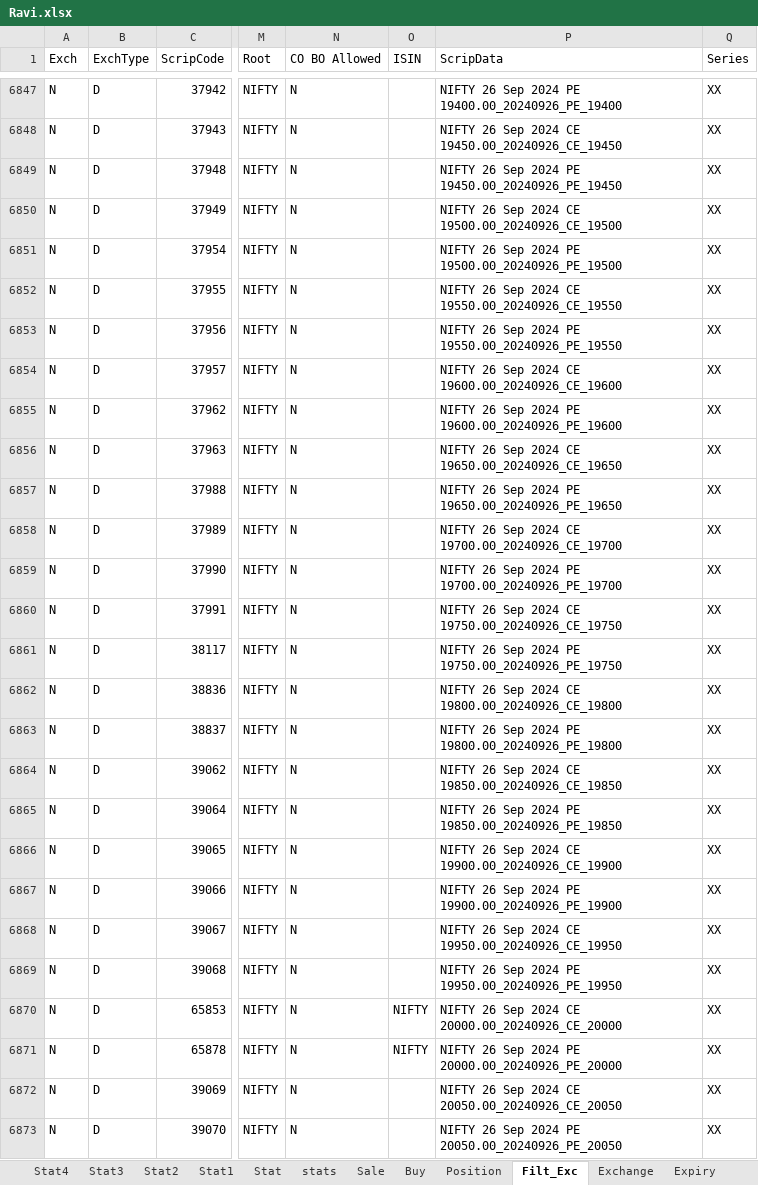
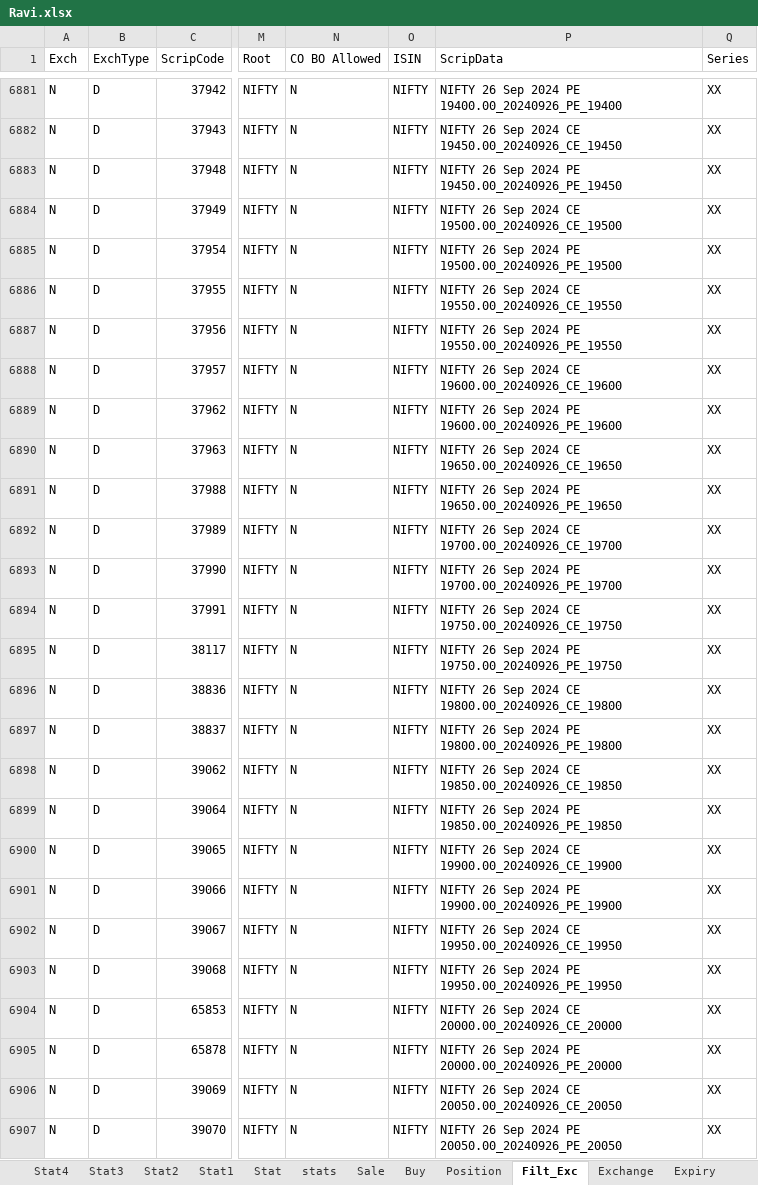
Before and after one commit to mkbairwa942/mkbairwa, an Excel workbook: Ravi.xlsx, sheet Filt_Exc, drawn as a sheet; only a part is shown, gaps mark what is left out; values as stored, in another font and other column widths than the file's, no borders; addresses are those after the commit; the diff covers the shown part only; the diff names each change by its address in the sheet, - before the commit and + after, or states it on an @@ line.

```diff
--- a/Ravi.xlsx (sheet Filt_Exc)
+++ b/Ravi.xlsx (sheet Filt_Exc)
-O6881:O6903 (ISIN): (empty)
+O6881:O6903 (ISIN): NIFTY
-O6906:O6907 (ISIN): (empty)
+O6906:O6907 (ISIN): NIFTY
```
Also changed, not shown: 38 added rows and 487 edited cells elsewhere in this sheet, sheet Sale, sheet stats, sheet Buy, sheet Position, hidden cells, 2 other files.
